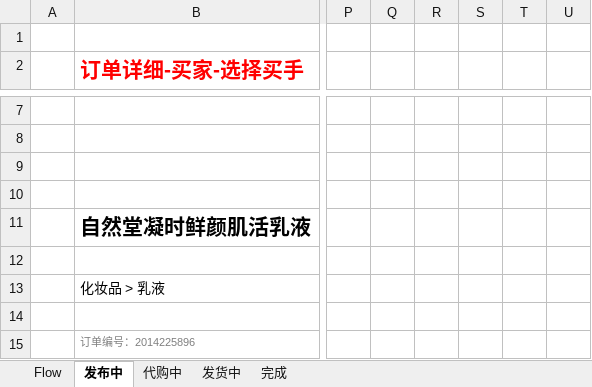
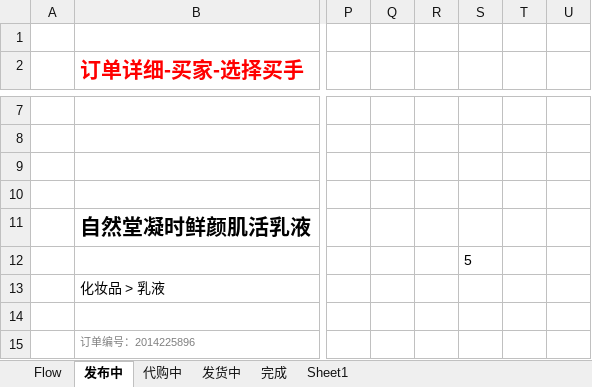
Before and after one commit to ByronWang/bag, an Excel workbook: docs/UI_0.1.xlsx, sheet 发布中, drawn as a sheet; only a part is shown, gaps mark what is left out; values as stored, in another font and other column widths than the file's, no borders; charts and pictures not drawn; the diff names each change by its address in the sheet, - before the commit and + after, or states it on an @@ line.

```diff
--- a/docs/UI_0.1.xlsx (sheet 发布中)
+++ b/docs/UI_0.1.xlsx (sheet 发布中)
+sheet tab: Sheet1
-S12: (empty)
+S12: 5
```
Also changed, not shown: sheet 发货中, sheet 代购中, charts or pictures, 2 other files.
